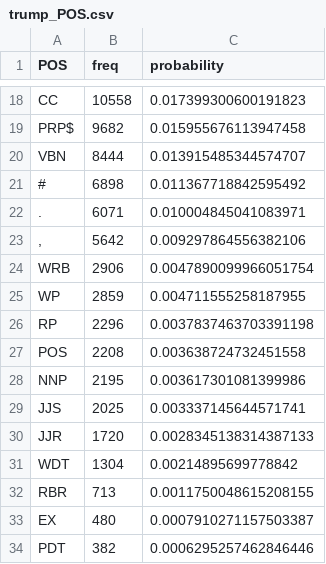
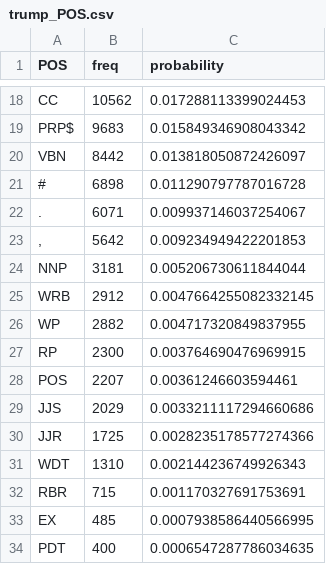
Before and after one commit to NikBostrom/chameleon-mouth, a CSV file: data/partsofspeech/trump_POS.csv, drawn as a sheet; only a part is shown, gaps mark what is left out; removed rows and columns are numbered as before the commit, all else as after; the diff covers the shown part only; the diff names each change by its address in the sheet, - before the commit and + after, or states it on an @@ line.

```diff
--- a/data/partsofspeech/trump_POS.csv
+++ b/data/partsofspeech/trump_POS.csv
-B18 (freq): 10558
+B18 (freq): 10562
-C18 (probability): 0.017399300600191823
+C18 (probability): 0.017288113399024453
-B19 (freq): 9682
+B19 (freq): 9683
-C19 (probability): 0.015955676113947458
+C19 (probability): 0.015849346908043342
-B20 (freq): 8444
+B20 (freq): 8442
-C20 (probability): 0.013915485344574707
+C20 (probability): 0.013818050872426097
-C21 (probability): 0.011367718842595492
+C21 (probability): 0.011290797787016728
-C22 (probability): 0.010004845041083971
+C22 (probability): 0.009937146037254067
-C23 (probability): 0.009297864556382106
+C23 (probability): 0.009234949422201853
+row 24: NNP | 3181 | 0.005206730611844044
-B25 (freq): 2906
+B25 (freq): 2912
-C25 (probability): 0.0047890099966051754
+C25 (probability): 0.0047664255082332145
-B26 (freq): 2859
+B26 (freq): 2882
-C26 (probability): 0.004711555258187955
+C26 (probability): 0.004717320849837955
-B27 (freq): 2296
+B27 (freq): 2300
-C27 (probability): 0.0037837463703391198
+C27 (probability): 0.003764690476969915
-B28 (freq): 2208
+B28 (freq): 2207
-C28 (probability): 0.003638724732451558
+C28 (probability): 0.00361246603594461
-row 28: NNP | 2195 | 0.003617301081399986
-B29 (freq): 2025
+B29 (freq): 2029
-C29 (probability): 0.003337145644571741
+C29 (probability): 0.0033211117294660686
-B30 (freq): 1720
+B30 (freq): 1725
-C30 (probability): 0.0028345138314387133
+C30 (probability): 0.0028235178577274366
-B31 (freq): 1304
+B31 (freq): 1310
-C31 (probability): 0.00214895699778842
+C31 (probability): 0.002144236749926343
-B32 (freq): 713
+B32 (freq): 715
-C32 (probability): 0.0011750048615208155
+C32 (probability): 0.001170327691753691
-B33 (freq): 480
+B33 (freq): 485
-C33 (probability): 0.0007910271157503387
+C33 (probability): 0.0007938586440566995
-B34 (freq): 382
+B34 (freq): 400
-C34 (probability): 0.0006295257462846446
+C34 (probability): 0.0006547287786034635
```
Also changed, not shown: 50 edited cells elsewhere in this file, 5 other files.
